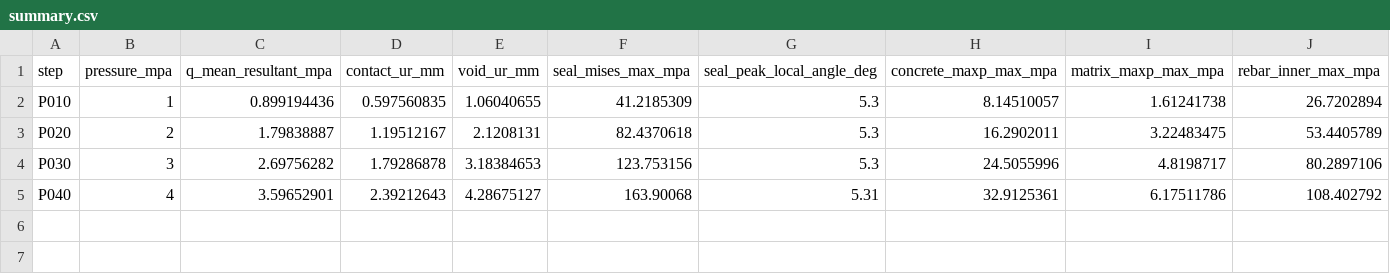
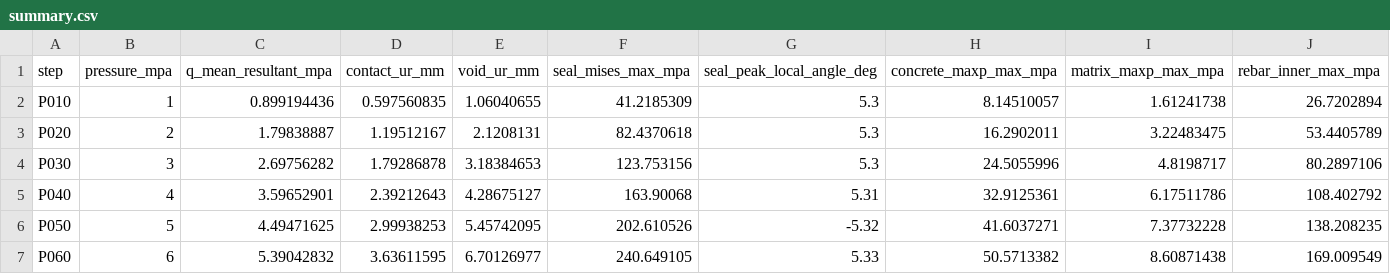
Before and after one commit to wangzhangxing-cmd/wangjiao-void, a CSV file: 04_results/sa_ep/B10_P2048/summary.csv, drawn as a sheet; only a part is shown; rows hold the shown columns only; the diff names each change by its address in the sheet, - before the commit and + after, or states it on an @@ line.

```diff
--- a/04_results/sa_ep/B10_P2048/summary.csv
+++ b/04_results/sa_ep/B10_P2048/summary.csv
+row 6: P050 | 5 | 4.49471625 | 2.99938253 | 5.45742095 | 202.610526 | -5.32 | 41.6037271 | 7.37732228 | 138.208235
+row 7: P060 | 6 | 5.39042832 | 3.63611595 | 6.70126977 | 240.649105 | 5.33 | 50.5713382 | 8.60871438 | 169.009549
```
Also changed, not shown: 6 other files.
